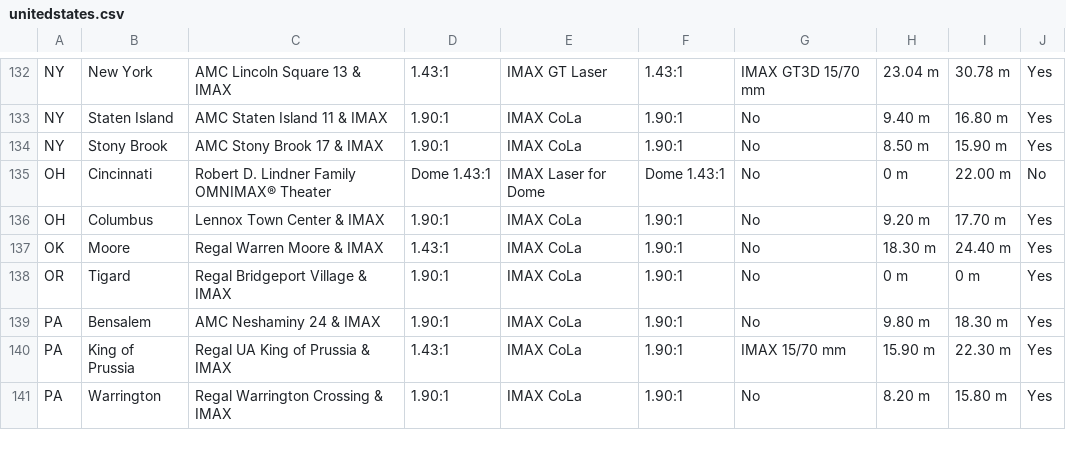
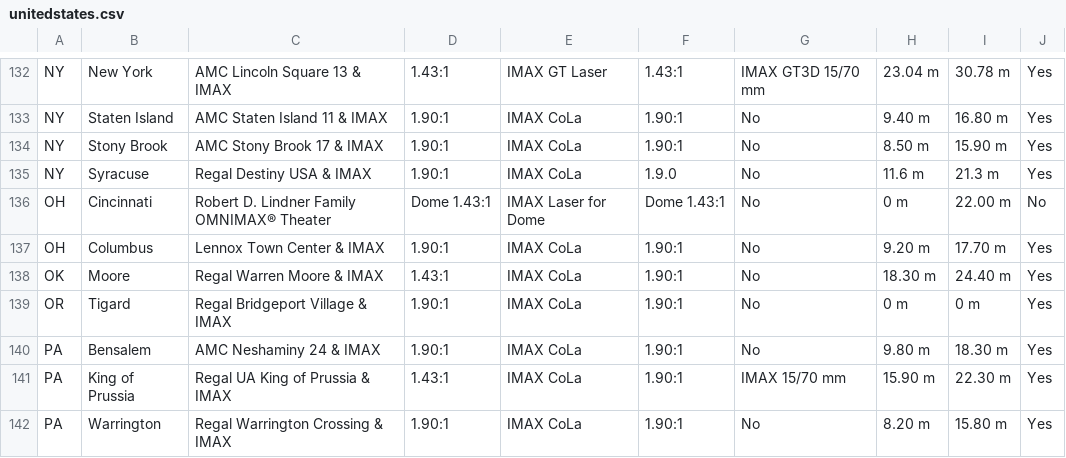
Before and after one commit to r-imax/imaxguide, a CSV file: data/americas/unitedstates.csv, drawn as a sheet; only a part is shown, gaps mark what is left out.

Commit message:
Add Syracuse IMAX

```diff
--- a/data/americas/unitedstates.csv
+++ b/data/americas/unitedstates.csv
@@ -134,2 +134,3 @@ NY,Staten Island,AMC Staten Island 11 & IMAX,1.90:1,IMAX CoLa,1.90:1,No,9.40 m,1
 NY,Stony Brook,AMC Stony Brook 17 & IMAX,1.90:1,IMAX CoLa,1.90:1,No,8.50 m,15.90 m,Yes
+NY,Syracuse,Regal Destiny USA & IMAX,1.90:1,IMAX CoLa,1.9.0,No,11.6 m,21.3 m,Yes
 OH,Cincinnati,Robert D. Lindner Family OMNIMAX® Theater,Dome 1.43:1,IMAX Laser for Dome,Dome 1.43:1,No,0 m,22.00 m,No
```
